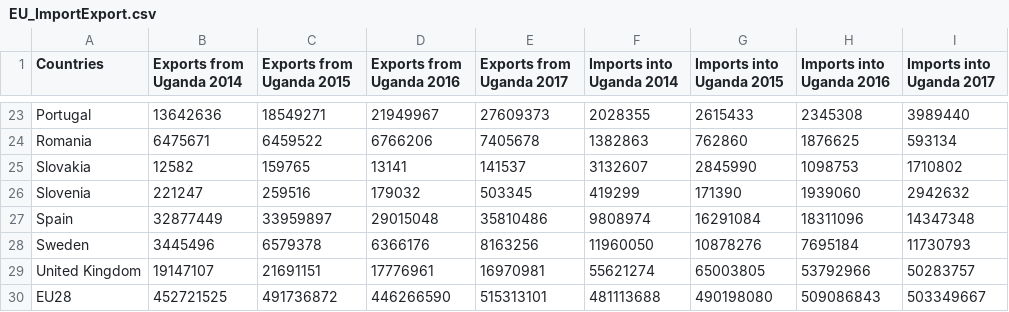
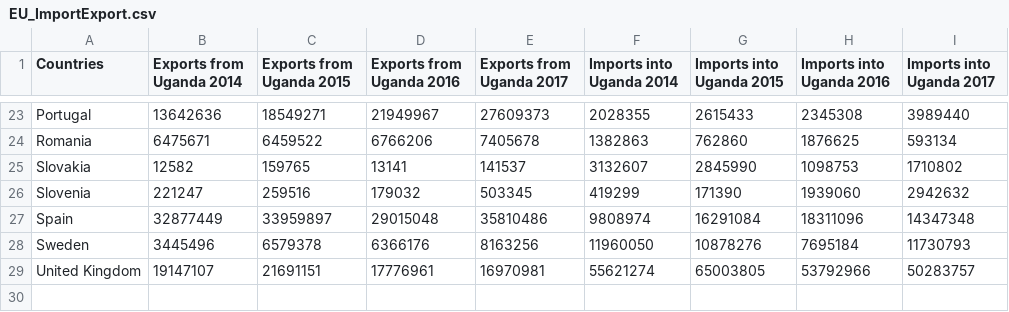
Before and after one commit to Geo-Gecko/EU_importExport, a CSV file: data/EU_ImportExport.csv, drawn as a sheet; only a part is shown, gaps mark what is left out; the diff names each change by its address in the sheet, - before the commit and + after, or states it on an @@ line.

```diff
--- a/data/EU_ImportExport.csv
+++ b/data/EU_ImportExport.csv
-row 30: EU28 | 452721525 | 491736872 | 446266590 | 515313101 | 481113688 | 490198080 | 509086843 | 503349667
```
Also changed, not shown: 7 other files.
